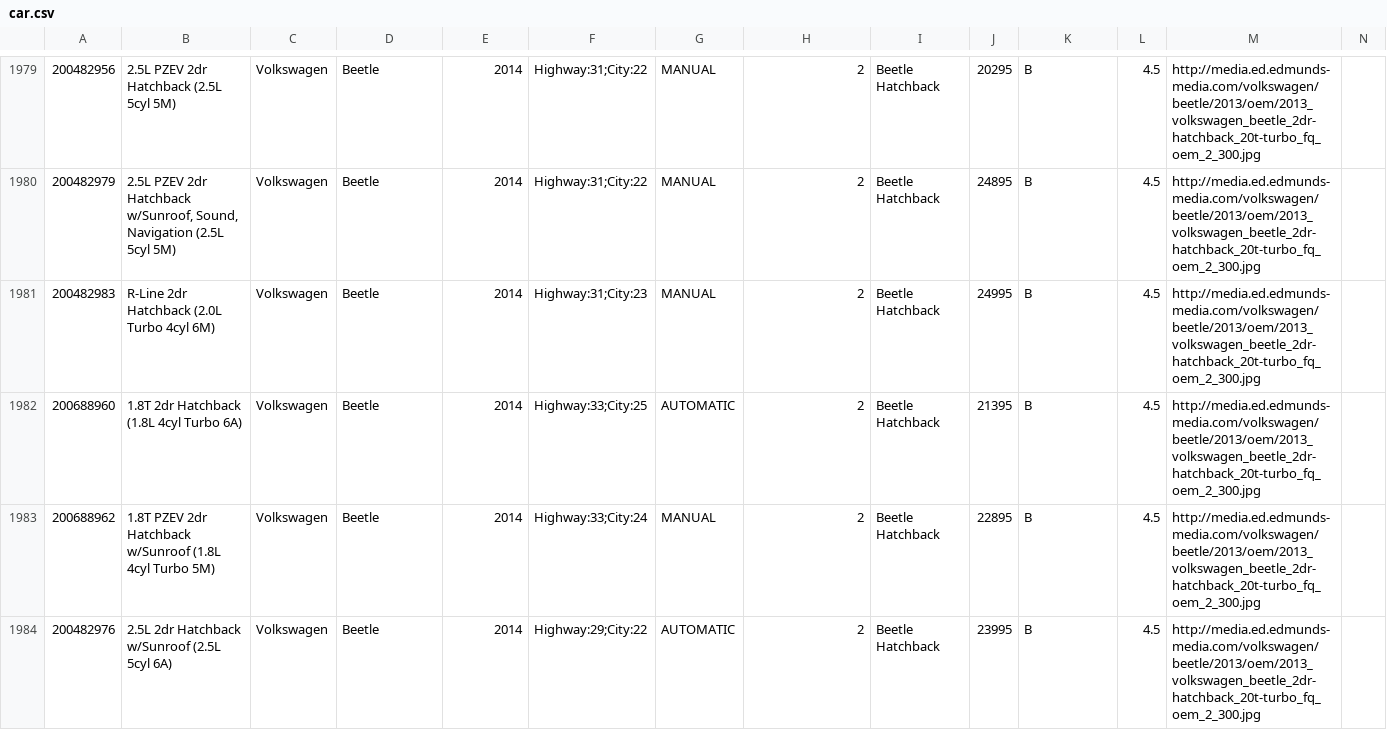
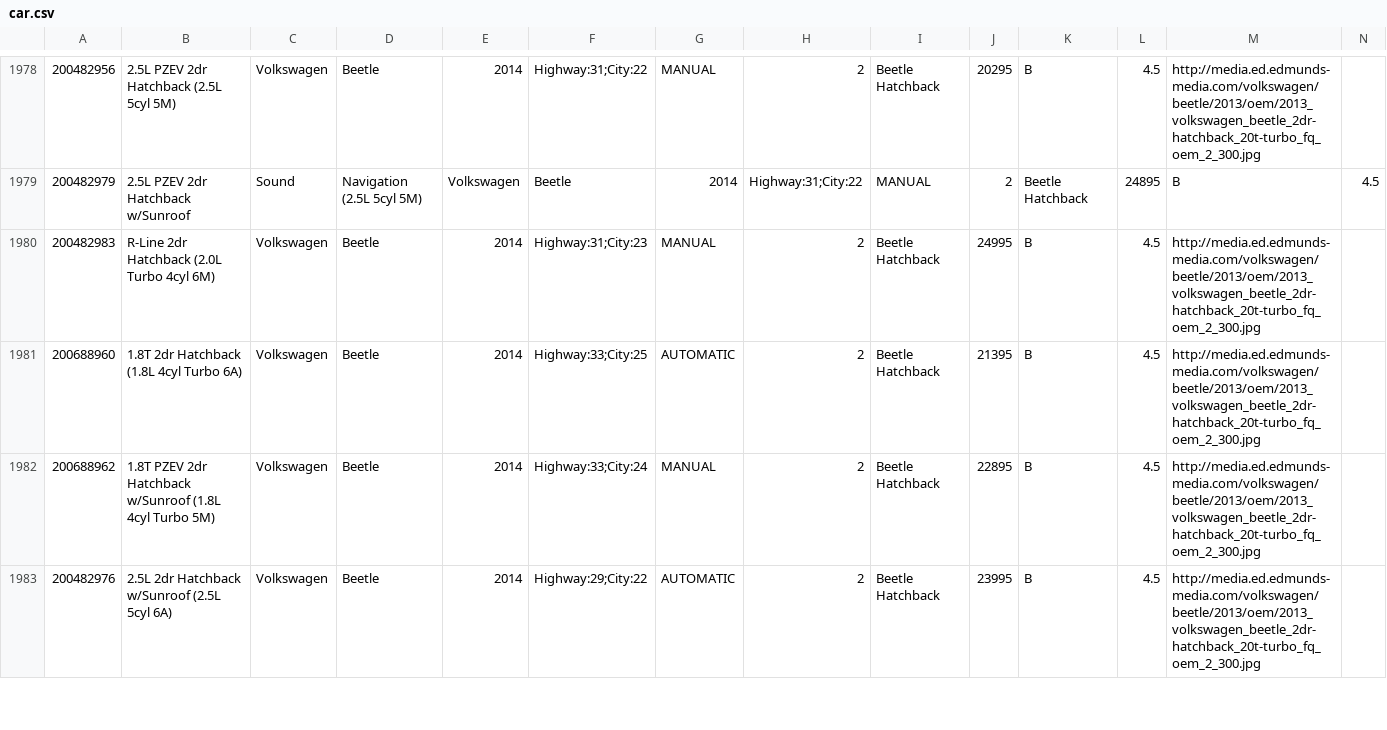
Before and after one commit to yolomep/car-recommender, a CSV file: data/car.csv, drawn as a sheet; only a part is shown, gaps mark what is left out; addresses are those after the commit; the diff covers the shown part only; the diff names each change by its address in the sheet, - before the commit and + after, or states it on an @@ line.

```diff
--- a/data/car.csv
+++ b/data/car.csv
-B1979: …2dr Hatchback w/Sunroof, Sound, Navigation (2.5L 5cyl 5M)
+B1979: …2dr Hatchback w/Sunroof
-C1979: Volkswagen
+C1979: Sound
-D1979: Beetle
+D1979: Navigation (2.5L 5cyl 5M)
-E1979: 2014
+E1979: Volkswagen
-F1979: Highway:31;City:22
+F1979: Beetle
-G1979: MANUAL
+G1979: 2014
-H1979: 2
+H1979: Highway:31;City:22
-I1979: Beetle Hatchback
+I1979: MANUAL
-J1979: 24895
+J1979: 2
-K1979: B
+K1979: Beetle Hatchback
-L1979: 4.5
+L1979: 24895
-M1979: http://media.ed.edmunds-media.com/volkswagen/beetle/2013/oem/2013_volkswagen_beetle_2dr-hatchback_20t-turbo_fq_oem_2_300.jpg
+M1979: B
-N1979: (empty)
+N1979: 4.5
```
Also changed, not shown: 1 removed row and 163 edited cells elsewhere in this file, 2 other files.
